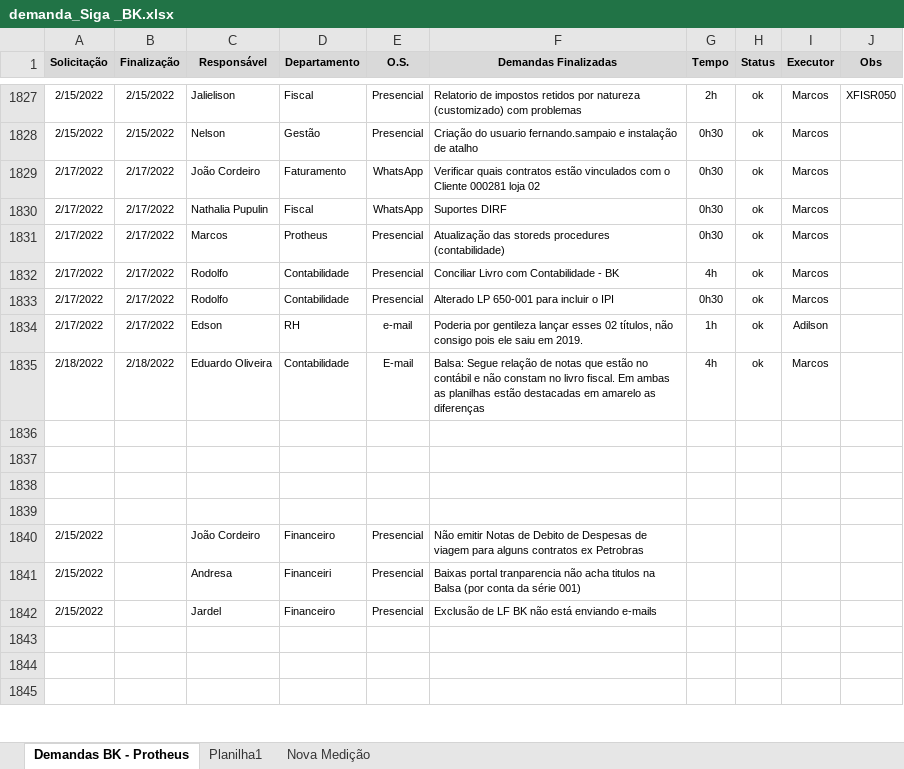
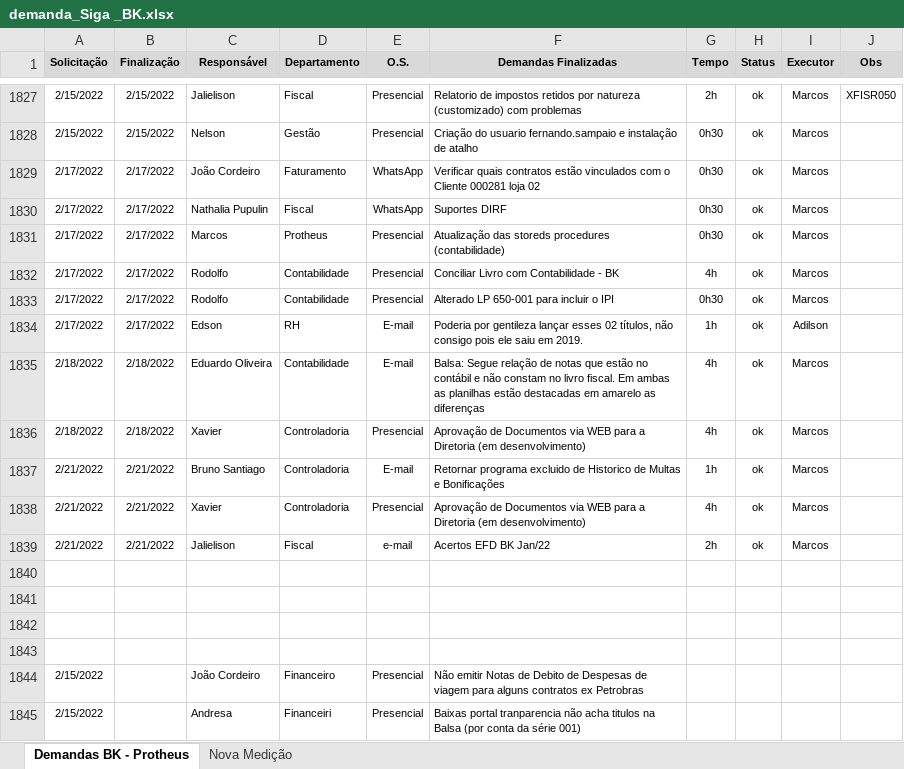
Before and after one commit to marcos-abrahao/bk, an Excel workbook: demanda_Siga _BK.xlsx, sheet Demandas BK - Protheus, drawn as a sheet; only a part is shown, gaps mark what is left out; the shorter side is filled out with more unchanged rows; values as stored, in another font and other column widths than the file's, no borders; the diff names each change by its address in the sheet, - before the commit and + after, or states it on an @@ line.

Commit message:
Retorno Hist Multas / Lib Doc Web

```diff
--- a/demanda_Siga _BK.xlsx (sheet Demandas BK - Protheus)
+++ b/demanda_Siga _BK.xlsx (sheet Demandas BK - Protheus)
-sheet tab: Planilha1
-E1834 (O.S.): e-mail
+E1834 (O.S.): E-mail
+row 1836: 2/18/2022 | 2/18/2022 | Xavier | Controladoria | Presencial | Aprovação de Documentos via WEB para a Diretoria (em desenvolvimento) | 4h | ok | Marcos
+row 1837: 2/21/2022 | 2/21/2022 | Bruno Santiago | Controladoria | E-mail | Retornar programa excluido de Historico de Multas e Bonificações | 1h | ok | Marcos
+row 1838: 2/21/2022 | 2/21/2022 | Xavier | Controladoria | Presencial | Aprovação de Documentos via WEB para a Diretoria (em desenvolvimento) | 4h | ok | Marcos
+row 1839: 2/21/2022 | 2/21/2022 | Jalielison | Fiscal | e-mail | Acertos EFD BK Jan/22 | 2h | ok | Marcos
```
Also changed, not shown: sheet Nova Medição, 2 other files.
